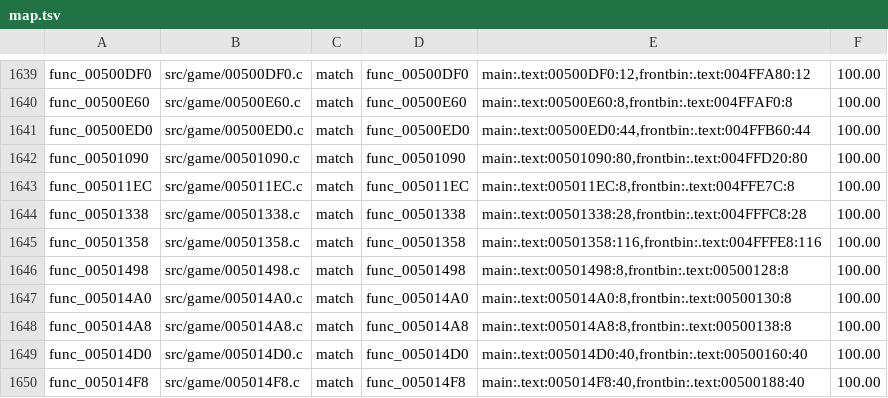
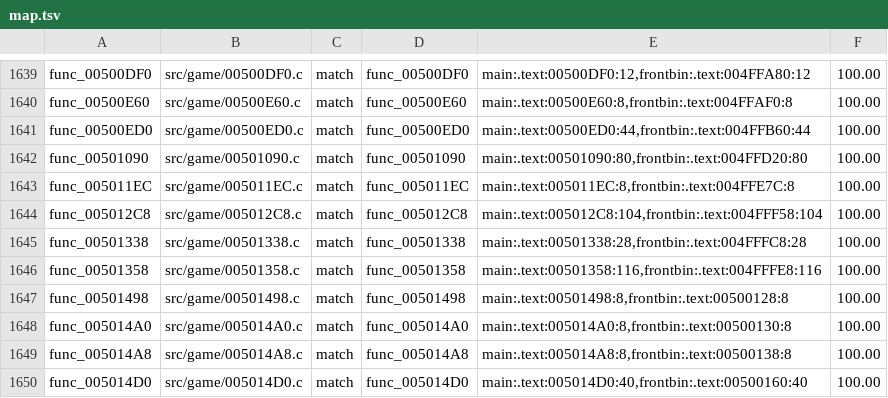
Before and after one commit to BlindFire1200/rac4-decomp, a TSV file: config/us/map.tsv, drawn as a sheet; only a part is shown, gaps mark what is left out; the shorter side is filled out with more unchanged rows.

```diff
--- a/config/us/map.tsv
+++ b/config/us/map.tsv
@@ -1643,2 +1643,3 @@ func_00501090	src/game/00501090.c	match	func_00501090	main:.text:00501090:80,fro
 func_005011EC	src/game/005011EC.c	match	func_005011EC	main:.text:005011EC:8,frontbin:.text:004FFE7C:8	100.00
+func_005012C8	src/game/005012C8.c	match	func_005012C8	main:.text:005012C8:104,frontbin:.text:004FFF58:104	100.00
 func_00501338	src/game/00501338.c	match	func_00501338	main:.text:00501338:28,frontbin:.text:004FFFC8:28	100.00
```
Also changed, not shown: config/pal/map.tsv, 4 other files.
